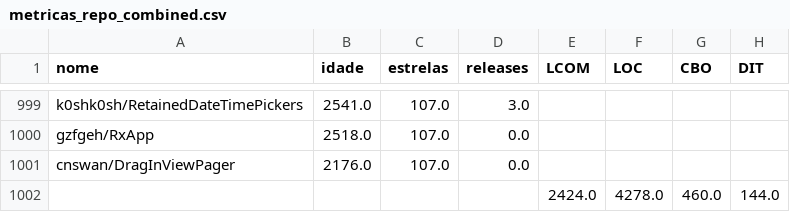
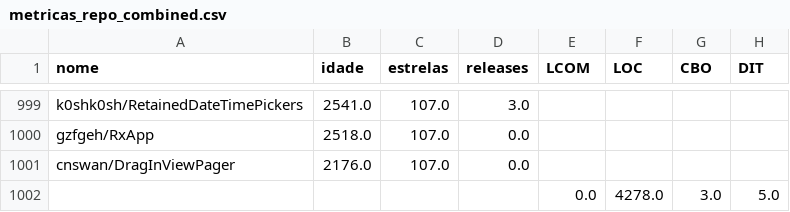
Before and after one commit to JoaoVictor-Guerra/lab-experimentacao, a CSV file: LAB02/stats/metricas_repo_combined.csv, drawn as a sheet; only a part is shown, gaps mark what is left out.

Commit message:
(fix)Correção de nomes e calculo de métrica
adequação dos nomes das variáveis para facilitar legibilidade, correção da sumarização das métricas e exclusão de imports inuteis

```diff
--- a/LAB02/stats/metricas_repo_combined.csv
+++ b/LAB02/stats/metricas_repo_combined.csv
@@ -1001,2 +1001,2 @@ gzfgeh/RxApp,2518.0,107.0,0.0,,,,
 cnswan/DragInViewPager,2176.0,107.0,0.0,,,,
-,,,,2424.0,4278.0,460.0,144.0
+,,,,0.0,4278.0,3.0,5.0
```
Also changed, not shown: 2 other files.
